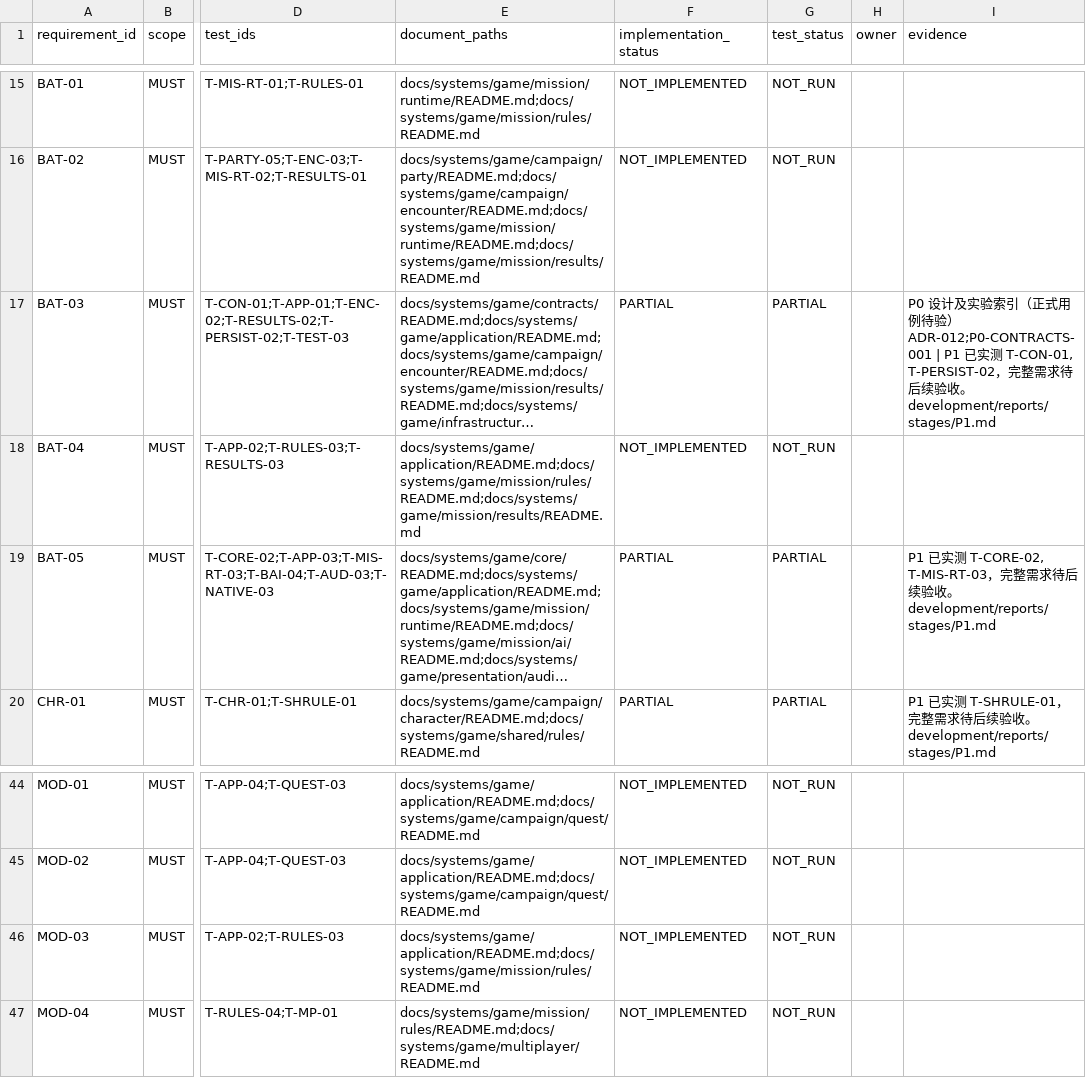
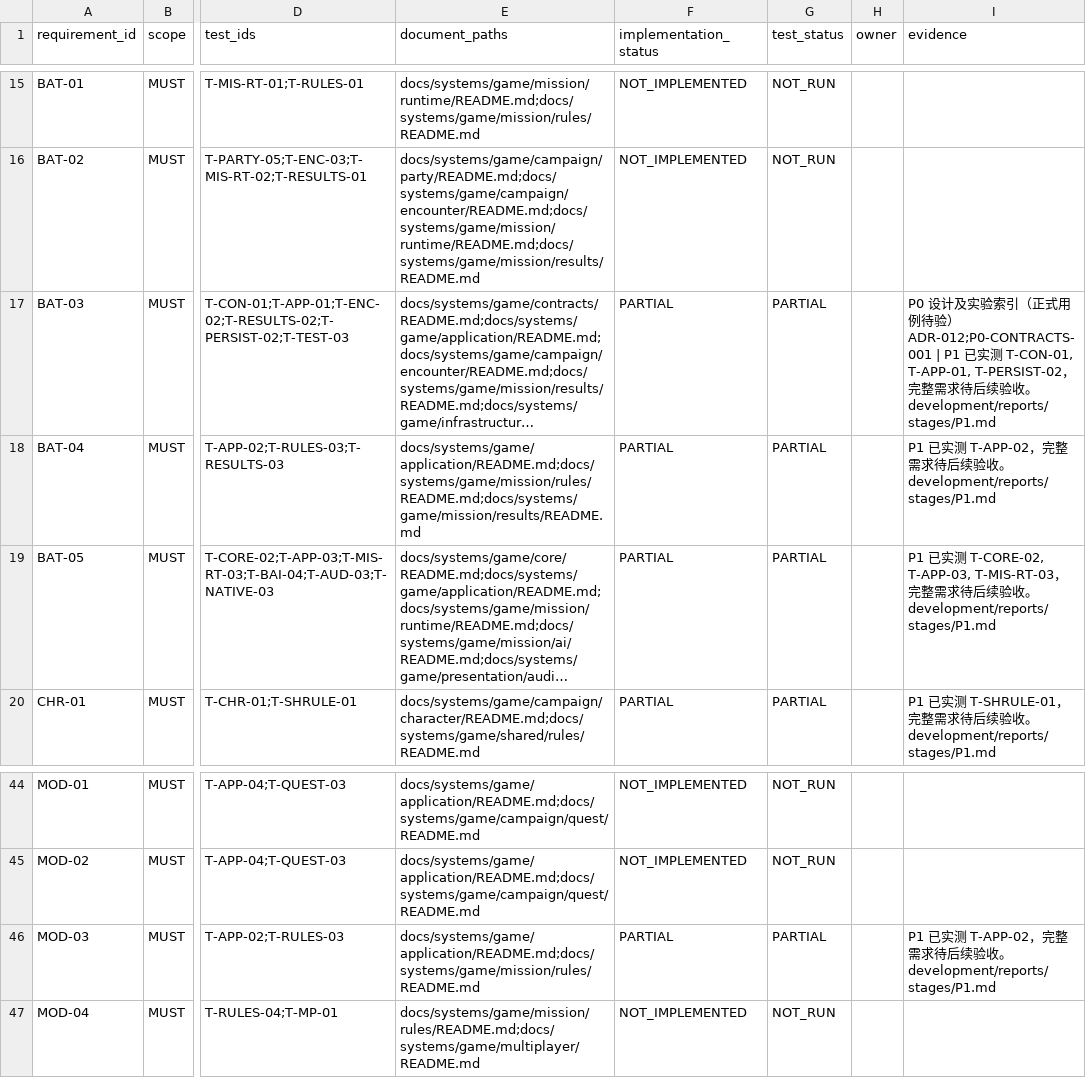
Before and after one commit to wangshushadow-boop/CityDefenseDot, a CSV file: docs/testing/requirements_trace.csv, drawn as a sheet; only a part is shown, gaps mark what is left out; long unchanged cells end in …; the diff names each change by its address in the sheet, - before the commit and + after, or states it on an @@ line.

Commit message:
Accept session recovery and persistent receipt archives; assign production entry point

```diff
--- a/docs/testing/requirements_trace.csv
+++ b/docs/testing/requirements_trace.csv
-I17 (evidence): …T-CON-01, T-PERSIST-02，…
+I17 (evidence): …T-CON-01, T-APP-01, T-PERSIST-02，…
-F18 (implementation_status): NOT_IMPLEMENTED
+F18 (implementation_status): PARTIAL
-G18 (test_status): NOT_RUN
+G18 (test_status): PARTIAL
-I18 (evidence): (empty)
+I18 (evidence): P1 已实测 T-APP-02，完整需求待后续验收。development/reports/stages/P1.md
-I19 (evidence): …T-CORE-02, T-MIS-RT-03，…
+I19 (evidence): …T-CORE-02, T-APP-03, T-MIS-RT-03，…
-F46 (implementation_status): NOT_IMPLEMENTED
+F46 (implementation_status): PARTIAL
-G46 (test_status): NOT_RUN
+G46 (test_status): PARTIAL
-I46 (evidence): (empty)
+I46 (evidence): P1 已实测 T-APP-02，完整需求待后续验收。development/reports/stages/P1.md
```
Also changed, not shown: docs/testing/test_cases.csv, 17 other files.
